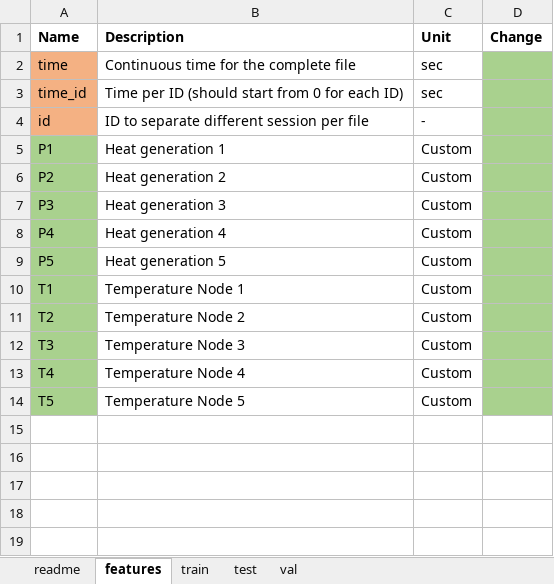
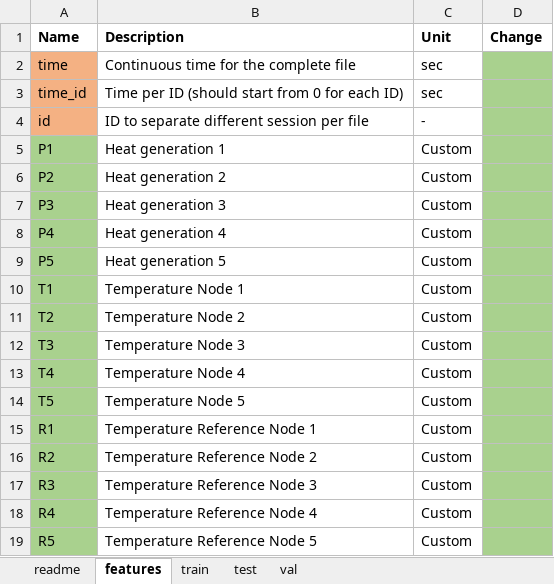
Before and after one commit to pascme05/TherMOS, an Excel workbook: data/default.xlsx, sheet features, drawn as a sheet; values as stored, in another font and other column widths than the file's, no borders; the diff names each change by its address in the sheet, - before the commit and + after, or states it on an @@ line.

```diff
--- a/data/default.xlsx (sheet features)
+++ b/data/default.xlsx (sheet features)
+row 15: R1 | Temperature Reference Node 1 | Custom
+row 16: R2 | Temperature Reference Node 2 | Custom
+row 17: R3 | Temperature Reference Node 3 | Custom
+row 18: R4 | Temperature Reference Node 4 | Custom
+row 19: R5 | Temperature Reference Node 5 | Custom
```
Also changed, not shown: sheet train, sheet val, sheet test, config/default.xlsx, data/templates/templateData1D.xlsx, 9 other files.
